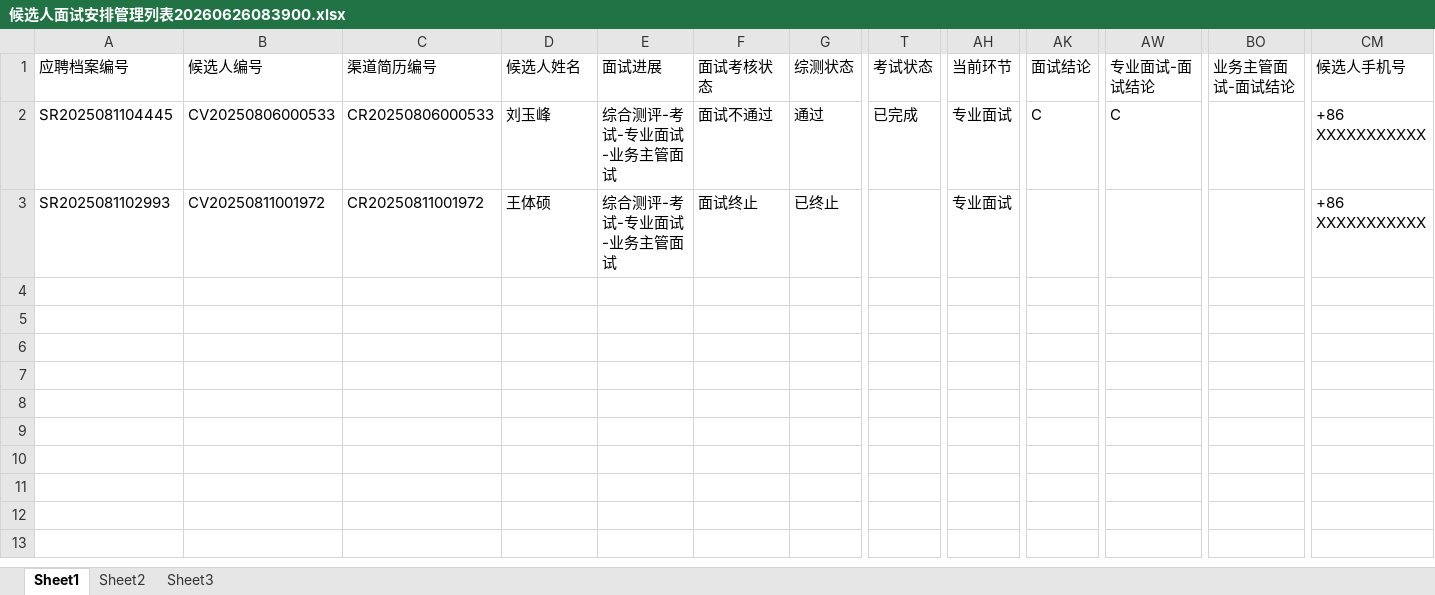
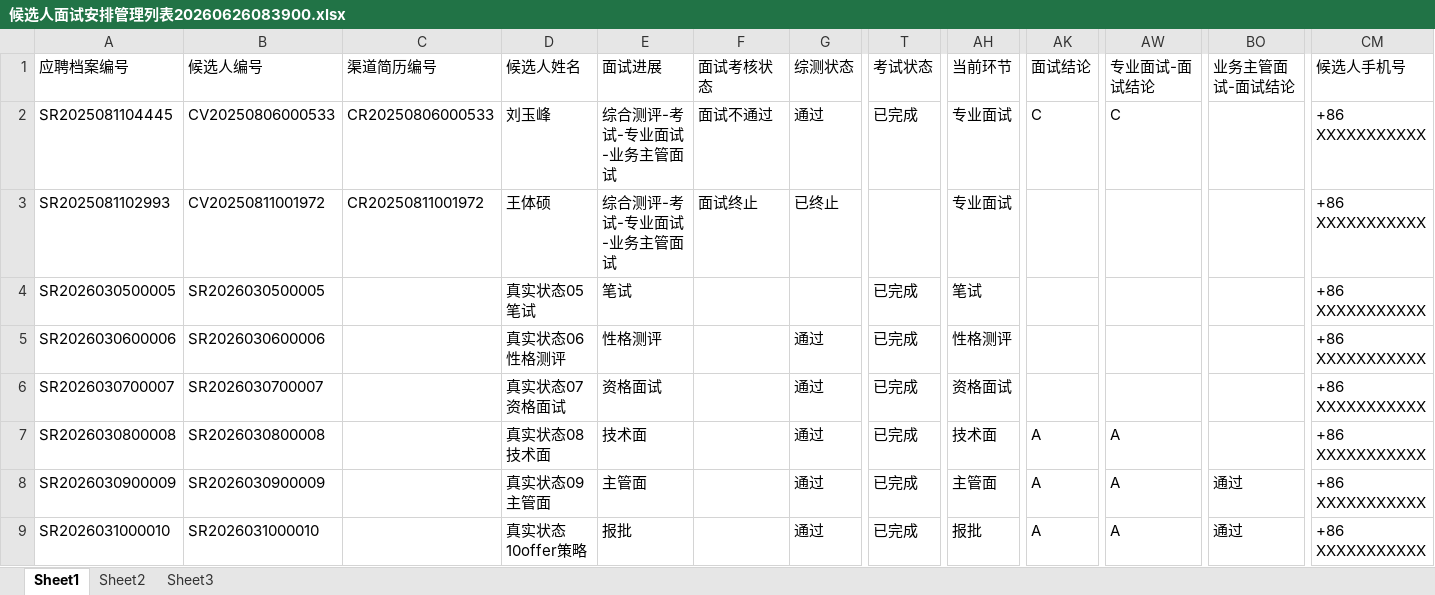
Before and after one commit to Tommyloveme/On-campus-recruitment-system, an Excel workbook: 候选人面试安排管理列表20260626083900.xlsx, sheet Sheet1, drawn as a sheet; only a part is shown, gaps mark what is left out; values as stored, in another font and other column widths than the file's, no borders; rows hold the shown columns only; the diff names each change by its address in the sheet, - before the commit and + after, or states it on an @@ line.

Commit message:
1、D:\workspace\test_AI\Cursor_06_student_ruzhigenzong\候选人面试安排管理列表20260626083900.xlsx和D:\workspace\test_AI\Cursor_06_student_ruzhigenzong\applicationProcessList20260626083908.xlsx是真实的文件，请扩充这两个文件的内容，通过主数据表导入的方式，测试01-投递 到 10-offer策略的所有流程，每个流程都有一部分人，匹配逻辑先简单处理，在后端设置，独立设置，最好放在单独的配置文件、或者单独的py文件中。2、权限管理中，分开，权限统一通过组的权限来决定，新增的用户仅仅用于定义其他角色相关的信息。

```diff
--- a/候选人面试安排管理列表20260626083900.xlsx (sheet Sheet1)
+++ b/候选人面试安排管理列表20260626083900.xlsx (sheet Sheet1)
+row 4: SR2026030500005 | SR2026030500005 |  | 真实状态05笔试 | 笔试 |  |  | 已完成 | 笔试 |  |  |  | +86 XXXXXXXXXXX
+row 5: SR2026030600006 | SR2026030600006 |  | 真实状态06性格测评 | 性格测评 |  | 通过 | 已完成 | 性格测评 |  |  |  | +86 XXXXXXXXXXX
+row 6: SR2026030700007 | SR2026030700007 |  | 真实状态07资格面试 | 资格面试 |  | 通过 | 已完成 | 资格面试 |  |  |  | +86 XXXXXXXXXXX
+row 7: SR2026030800008 | SR2026030800008 |  | 真实状态08技术面 | 技术面 |  | 通过 | 已完成 | 技术面 | A | A |  | +86 XXXXXXXXXXX
+row 8: SR2026030900009 | SR2026030900009 |  | 真实状态09主管面 | 主管面 |  | 通过 | 已完成 | 主管面 | A | A | 通过 | +86 XXXXXXXXXXX
+row 9: SR2026031000010 | SR2026031000010 |  | 真实状态10offer策略 | 报批 |  | 通过 | 已完成 | 报批 | A | A | 通过 | +86 XXXXXXXXXXX
```
Also changed, not shown: applicationProcessList20260626083908.xlsx, 10 other files.
